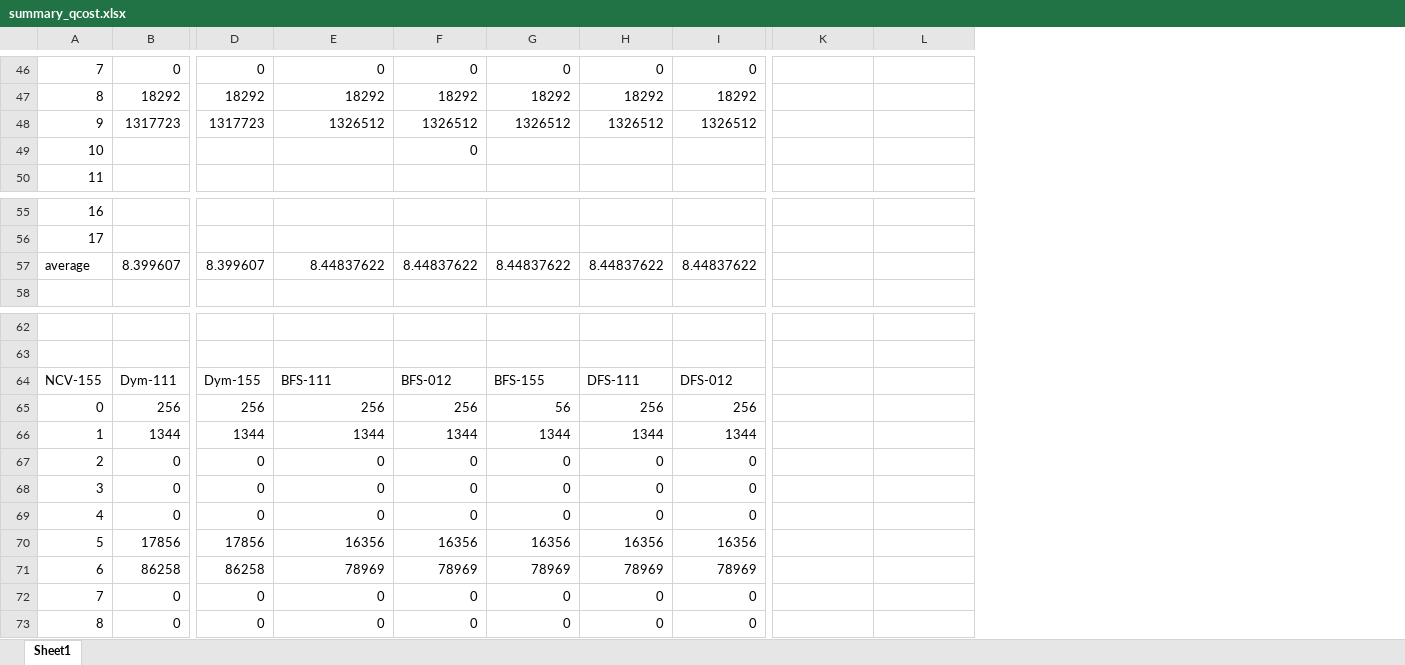
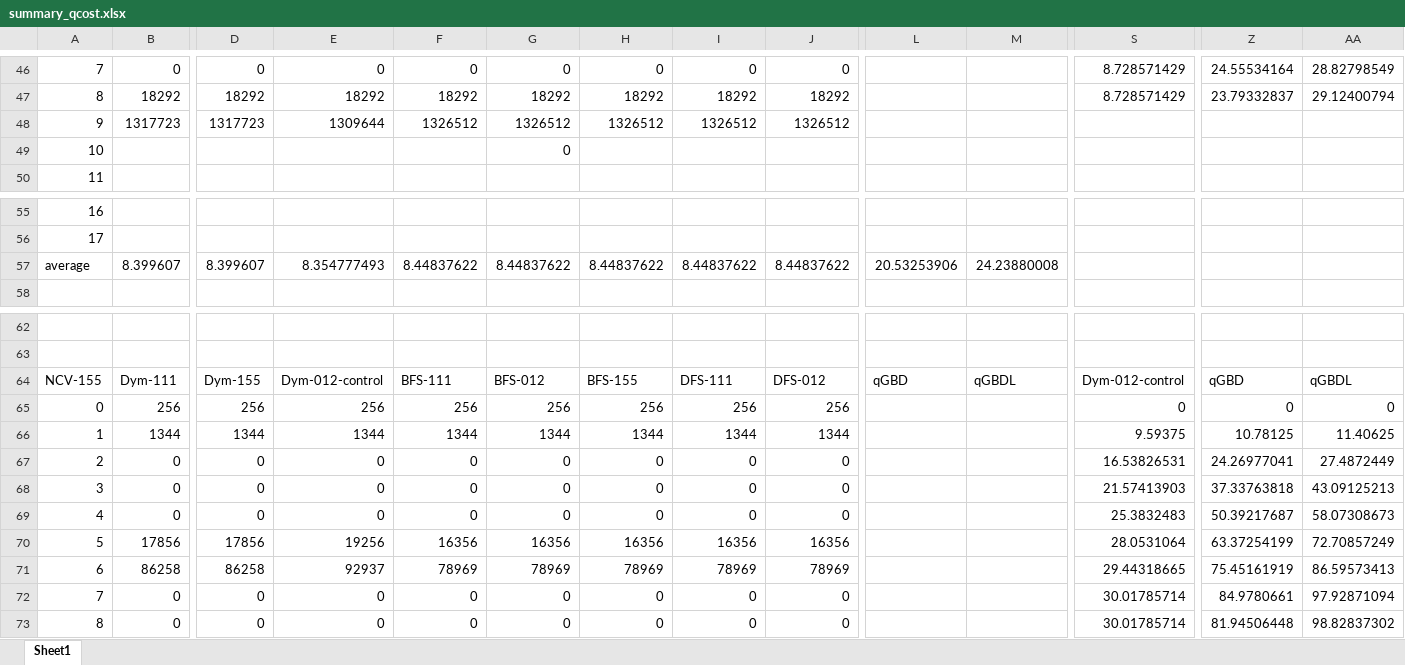
Before and after one commit to c-tsai/quantum-logic, an Excel workbook: summary_qcost.xlsx, sheet Sheet1, drawn as a sheet; only a part is shown, gaps mark what is left out; values as stored, in another font and other column widths than the file's, no borders; addresses are those after the commit; the diff covers the shown part only; the diff names each change by its address in the sheet, - before the commit and + after, or states it on an @@ line.

```diff
--- a/summary_qcost.xlsx (sheet Sheet1)
+++ b/summary_qcost.xlsx (sheet Sheet1)
+column J, rows 46-48: 0 | 18292 | 1326512; row 57: 8.44837622; rows 64-73: DFS-012 | 256 | 1344 | 0 | 0 | 0 | 16356 | 78969 | 0 | 0
+column S, rows 46-47: 8.728571429 | 8.728571429; rows 64-73: Dym-012-control | 0 | 9.59375 | 16.53826531 | 21.57413903 | 25.3832483 | 28.0531064 | 29.44318665 | 30.01785714 | 30.01785714
+column Z, rows 46-47: 24.55534164 | 23.79332837; rows 64-73: qGBD | 0 | 10.78125 | 24.26977041 | 37.33763818 | 50.39217687 | 63.37254199 | 75.45161919 | 84.9780661 | 81.94506448
+column AA, rows 46-47: 28.82798549 | 29.12400794; rows 64-73: qGBDL | 0 | 11.40625 | 27.4872449 | 43.09125213 | 58.07308673 | 72.70857249 | 86.59573413 | 97.92871094 | 98.82837302
-E48: 1326512
+E48: 1309644
-F49: 0
+F49: (empty)
-G49: (empty)
+G49: 0
-E57: 8.44837622
+E57: 8.354777493
-L57: (empty)
+L57: 20.53253906
-M57: (empty)
+M57: 24.23880008
-E64: BFS-111
+E64: Dym-012-control
-F64: BFS-012
+F64: BFS-111
-G64: BFS-155
+G64: BFS-012
-H64: DFS-111
+H64: BFS-155
-I64: DFS-012
+I64: DFS-111
-L64: (empty)
+L64: qGBD
-M64: (empty)
+M64: qGBDL
-G65: 56
+G65: 256
-E70: 16356
+E70: 19256
-E71: 78969
+E71: 92937
```
Also changed, not shown: 56 edited cells elsewhere in this sheet.
